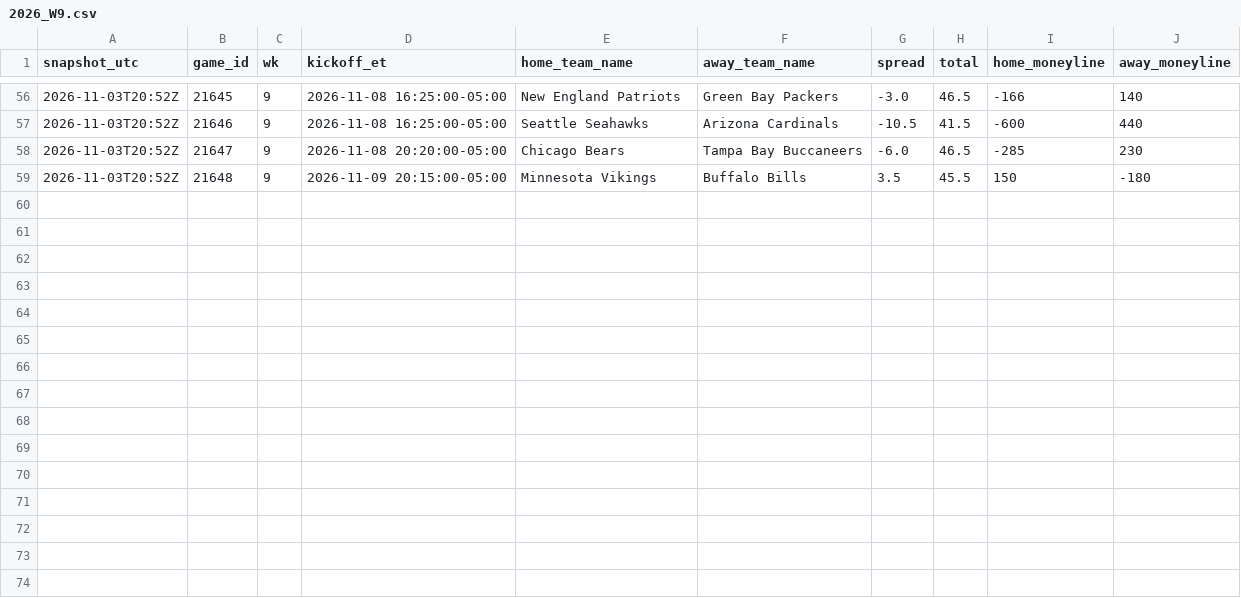
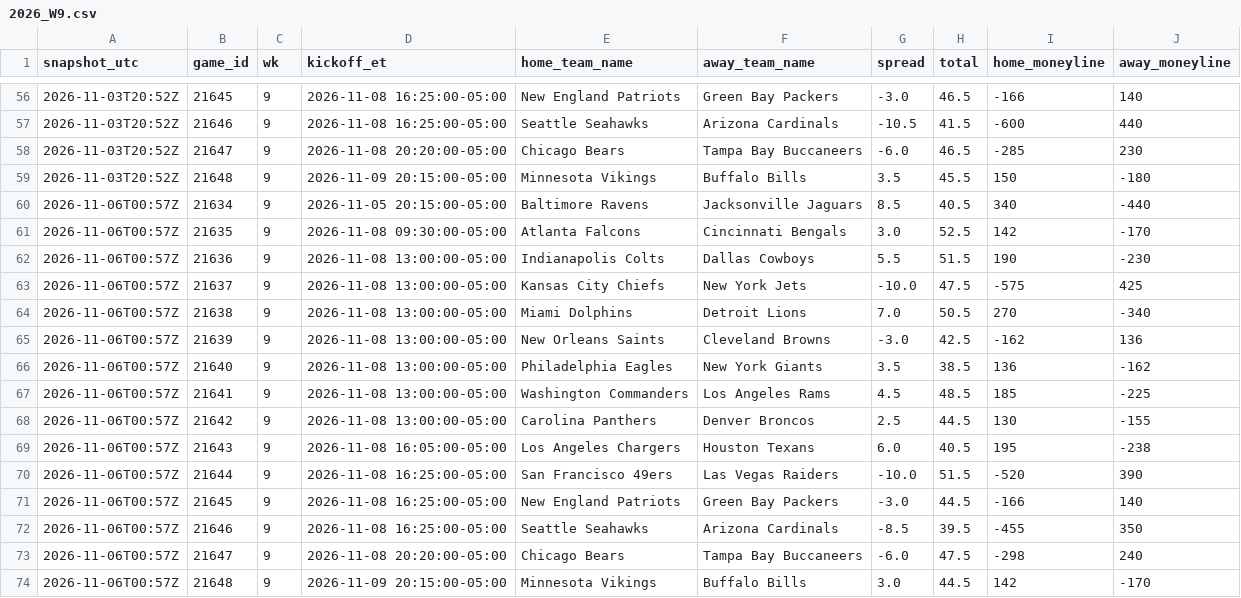
Before and after one commit to jameskroeker/nfl-betting-data-pipeline, a CSV file: data/lines_history/2026_W9.csv, drawn as a sheet; only a part is shown, gaps mark what is left out; the diff names each change by its address in the sheet, - before the commit and + after, or states it on an @@ line.

```diff
--- a/data/lines_history/2026_W9.csv
+++ b/data/lines_history/2026_W9.csv
+row 60: 2026-11-06T00:57Z | 21634 | 9 | 2026-11-05 20:15:00-05:00 | Baltimore Ravens | Jacksonville Jaguars | 8.5 | 40.5 | 340 | -440
+row 61: 2026-11-06T00:57Z | 21635 | 9 | 2026-11-08 09:30:00-05:00 | Atlanta Falcons | Cincinnati Bengals | 3.0 | 52.5 | 142 | -170
+row 62: 2026-11-06T00:57Z | 21636 | 9 | 2026-11-08 13:00:00-05:00 | Indianapolis Colts | Dallas Cowboys | 5.5 | 51.5 | 190 | -230
+row 63: 2026-11-06T00:57Z | 21637 | 9 | 2026-11-08 13:00:00-05:00 | Kansas City Chiefs | New York Jets | -10.0 | 47.5 | -575 | 425
+row 64: 2026-11-06T00:57Z | 21638 | 9 | 2026-11-08 13:00:00-05:00 | Miami Dolphins | Detroit Lions | 7.0 | 50.5 | 270 | -340
+row 65: 2026-11-06T00:57Z | 21639 | 9 | 2026-11-08 13:00:00-05:00 | New Orleans Saints | Cleveland Browns | -3.0 | 42.5 | -162 | 136
+row 66: 2026-11-06T00:57Z | 21640 | 9 | 2026-11-08 13:00:00-05:00 | Philadelphia Eagles | New York Giants | 3.5 | 38.5 | 136 | -162
+row 67: 2026-11-06T00:57Z | 21641 | 9 | 2026-11-08 13:00:00-05:00 | Washington Commanders | Los Angeles Rams | 4.5 | 48.5 | 185 | -225
+row 68: 2026-11-06T00:57Z | 21642 | 9 | 2026-11-08 13:00:00-05:00 | Carolina Panthers | Denver Broncos | 2.5 | 44.5 | 130 | -155
+row 69: 2026-11-06T00:57Z | 21643 | 9 | 2026-11-08 16:05:00-05:00 | Los Angeles Chargers | Houston Texans | 6.0 | 40.5 | 195 | -238
+row 70: 2026-11-06T00:57Z | 21644 | 9 | 2026-11-08 16:25:00-05:00 | San Francisco 49ers | Las Vegas Raiders | -10.0 | 51.5 | -520 | 390
+row 71: 2026-11-06T00:57Z | 21645 | 9 | 2026-11-08 16:25:00-05:00 | New England Patriots | Green Bay Packers | -3.0 | 44.5 | -166 | 140
+row 72: 2026-11-06T00:57Z | 21646 | 9 | 2026-11-08 16:25:00-05:00 | Seattle Seahawks | Arizona Cardinals | -8.5 | 39.5 | -455 | 350
+row 73: 2026-11-06T00:57Z | 21647 | 9 | 2026-11-08 20:20:00-05:00 | Chicago Bears | Tampa Bay Buccaneers | -6.0 | 47.5 | -298 | 240
+row 74: 2026-11-06T00:57Z | 21648 | 9 | 2026-11-09 20:15:00-05:00 | Minnesota Vikings | Buffalo Bills | 3.0 | 44.5 | 142 | -170
```
Also changed, not shown: data/weekly/2026_W9.csv, 2 other files.
